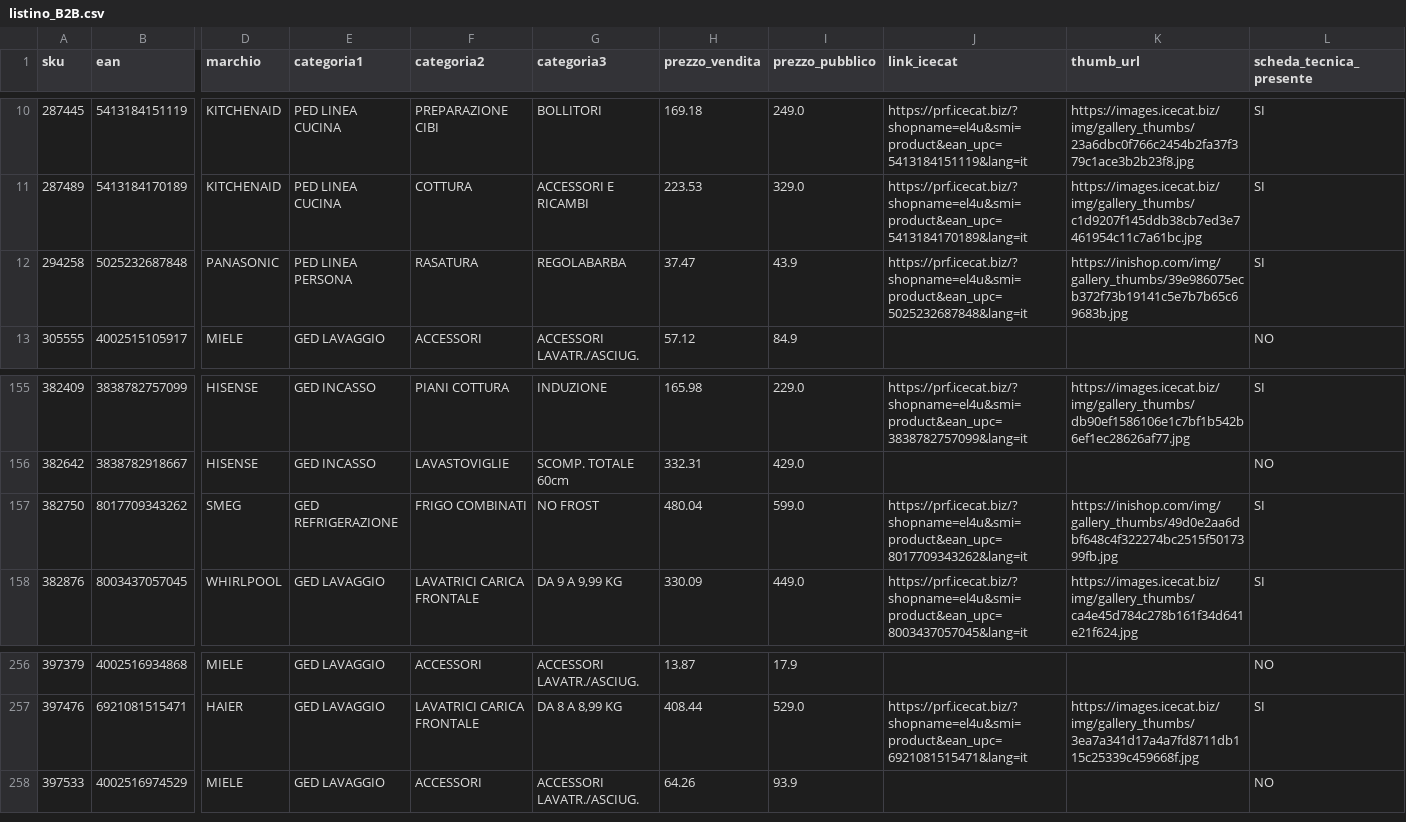
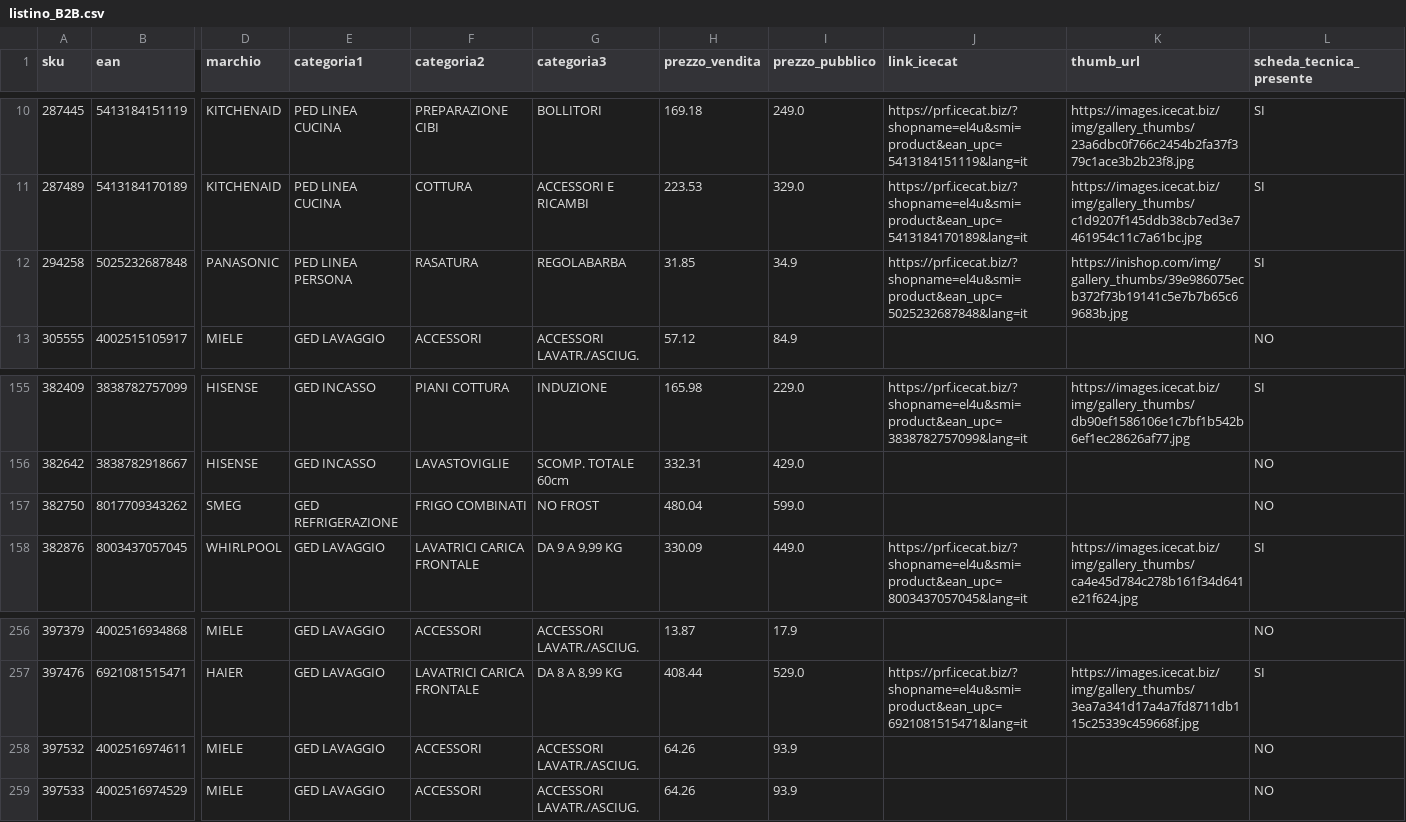
Before and after one commit to el4u-b2b/listino-b2b, a CSV file: listino_B2B.csv, drawn as a sheet; only a part is shown, gaps mark what is left out; rows hold the shown columns only; the diff names each change by its address in the sheet, - before the commit and + after, or states it on an @@ line.

```diff
--- a/listino_B2B.csv
+++ b/listino_B2B.csv
-H12 (prezzo_vendita): 37.47
+H12 (prezzo_vendita): 31.85
-I12 (prezzo_pubblico): 43.9
+I12 (prezzo_pubblico): 34.9
-J157 (link_icecat): https://prf.icecat.biz/?shopname=el4u&smi=product&ean_upc=8017709343262&lang=it
+J157 (link_icecat): (empty)
-K157 (thumb_url): https://inishop.com/img/gallery_thumbs/49d0e2aa6dbf648c4f322274bc2515f5017399fb.jpg
+K157 (thumb_url): (empty)
-L157 (scheda_tecnica_presente): SI
+L157 (scheda_tecnica_presente): NO
+row 258: 397532 | 4002516974611 | MIELE | GED LAVAGGIO | ACCESSORI | ACCESSORI LAVATR./ASCIUG. | 64.26 | 93.9 |  |  | NO
```
Also changed, not shown: 1 other file.
